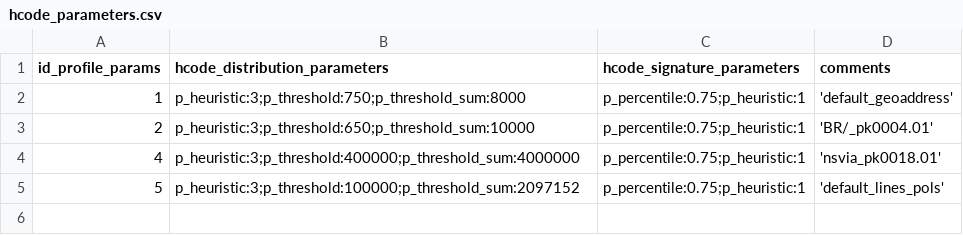
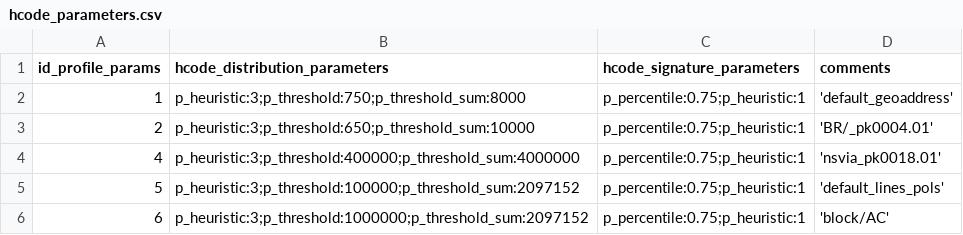
Before and after one commit to digital-guard/preserv, a CSV file: data/hcode_parameters.csv, drawn as a sheet.

Commit message:
id block AC

```diff
--- a/data/hcode_parameters.csv
+++ b/data/hcode_parameters.csv
@@ -5 +5,2 @@ id_profile_params,hcode_distribution_parameters,hcode_signature_parameters,comme
 5,p_heuristic:3;p_threshold:100000;p_threshold_sum:2097152,p_percentile:0.75;p_heuristic:1,'default_lines_pols'
+6,p_heuristic:3;p_threshold:1000000;p_threshold_sum:2097152,p_percentile:0.75;p_heuristic:1,'block/AC'
```
